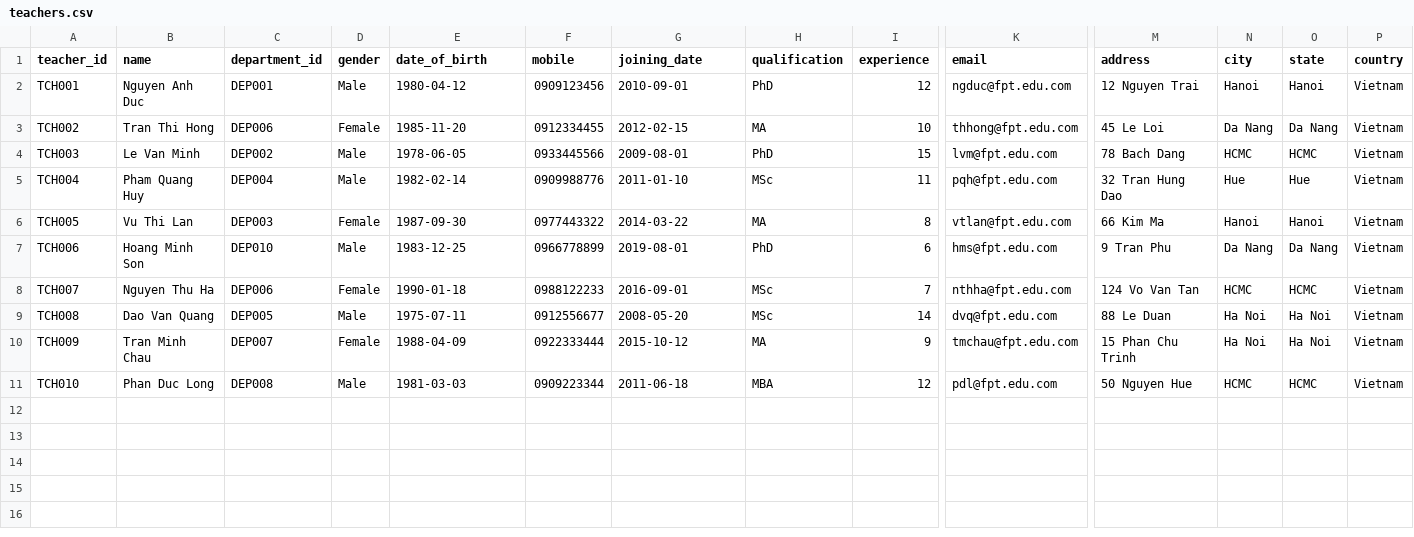
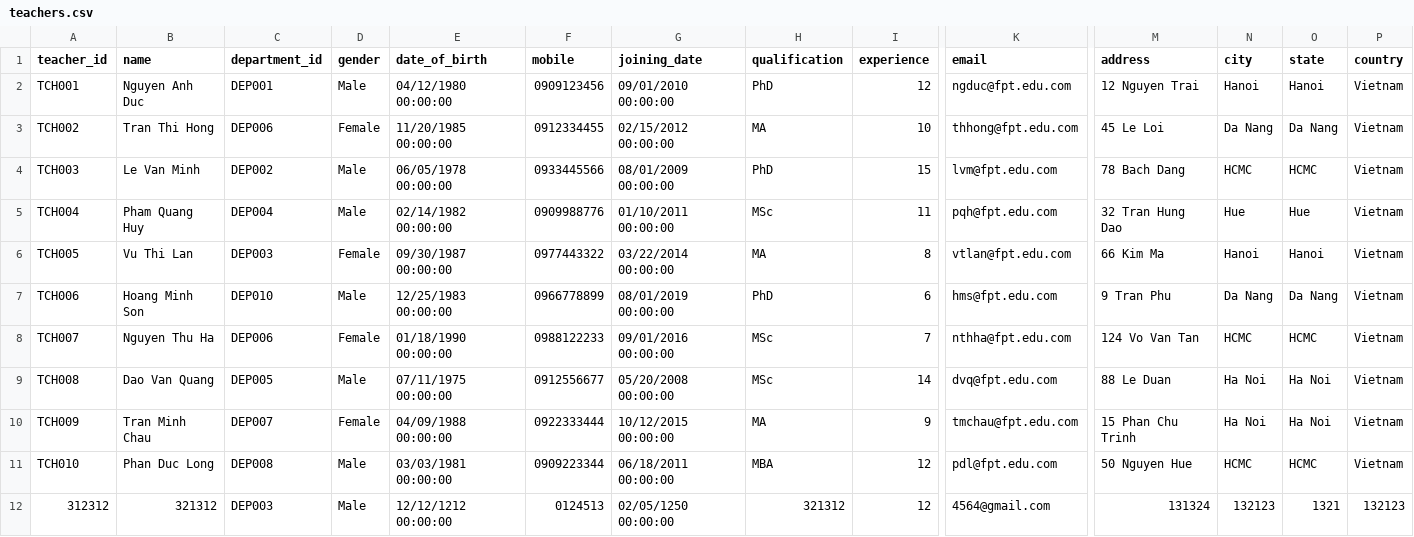
Before and after one commit to duonghd-dev/SIMS_FPT, a CSV file: CSV_DATA/teachers.csv, drawn as a sheet; only a part is shown, gaps mark what is left out; rows hold the shown columns only; the diff names each change by its address in the sheet, - before the commit and + after, or states it on an @@ line.

```diff
--- a/CSV_DATA/teachers.csv
+++ b/CSV_DATA/teachers.csv
-E2 (date_of_birth): 1980-04-12
+E2 (date_of_birth): 04/12/1980 00:00:00
-G2 (joining_date): 2010-09-01
+G2 (joining_date): 09/01/2010 00:00:00
-E3 (date_of_birth): 1985-11-20
+E3 (date_of_birth): 11/20/1985 00:00:00
-G3 (joining_date): 2012-02-15
+G3 (joining_date): 02/15/2012 00:00:00
-E4 (date_of_birth): 1978-06-05
+E4 (date_of_birth): 06/05/1978 00:00:00
-G4 (joining_date): 2009-08-01
+G4 (joining_date): 08/01/2009 00:00:00
-E5 (date_of_birth): 1982-02-14
+E5 (date_of_birth): 02/14/1982 00:00:00
-G5 (joining_date): 2011-01-10
+G5 (joining_date): 01/10/2011 00:00:00
-E6 (date_of_birth): 1987-09-30
+E6 (date_of_birth): 09/30/1987 00:00:00
-G6 (joining_date): 2014-03-22
+G6 (joining_date): 03/22/2014 00:00:00
-E7 (date_of_birth): 1983-12-25
+E7 (date_of_birth): 12/25/1983 00:00:00
-G7 (joining_date): 2019-08-01
+G7 (joining_date): 08/01/2019 00:00:00
-E8 (date_of_birth): 1990-01-18
+E8 (date_of_birth): 01/18/1990 00:00:00
-G8 (joining_date): 2016-09-01
+G8 (joining_date): 09/01/2016 00:00:00
-E9 (date_of_birth): 1975-07-11
+E9 (date_of_birth): 07/11/1975 00:00:00
-G9 (joining_date): 2008-05-20
+G9 (joining_date): 05/20/2008 00:00:00
-E10 (date_of_birth): 1988-04-09
+E10 (date_of_birth): 04/09/1988 00:00:00
-G10 (joining_date): 2015-10-12
+G10 (joining_date): 10/12/2015 00:00:00
-E11 (date_of_birth): 1981-03-03
+E11 (date_of_birth): 03/03/1981 00:00:00
-G11 (joining_date): 2011-06-18
+G11 (joining_date): 06/18/2011 00:00:00
+row 12: 312312 | 321312 | DEP003 | Male | 12/12/1212 00:00:00 | 0124513 | 02/05/1250 00:00:00 | 321312 | 12 | 4564@gmail.com | 131324 | 132123 | 1321 | 132123
```
Also changed, not shown: CSV_DATA/users.csv, 49 other files.
